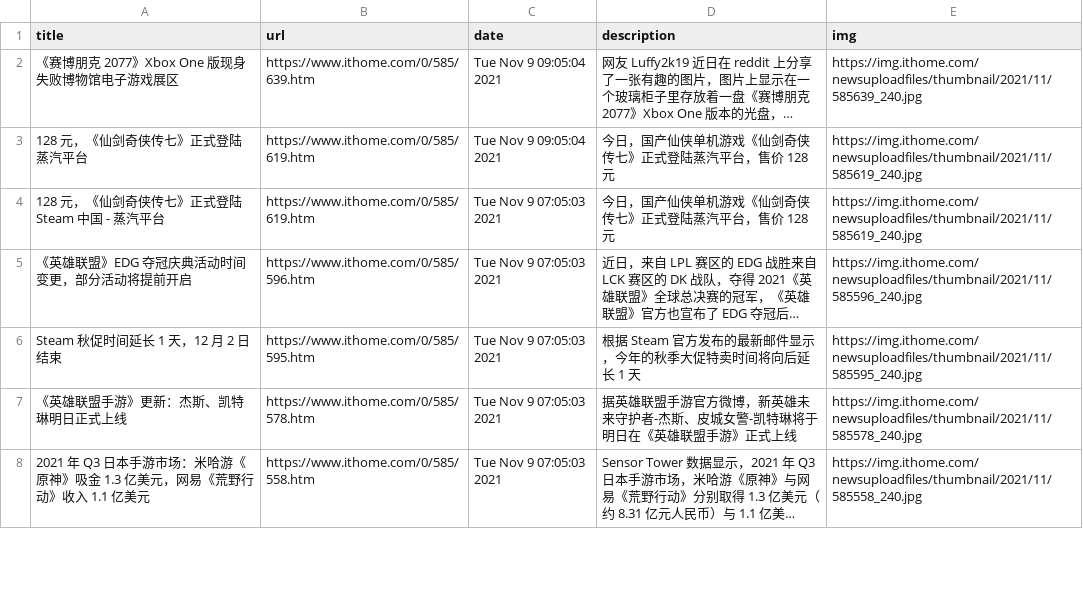
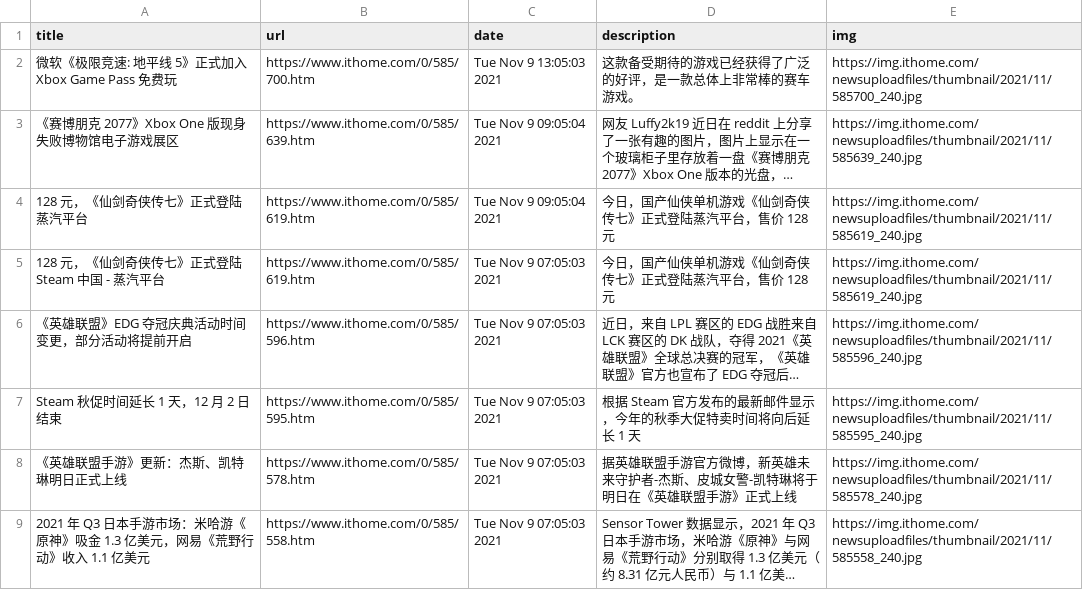
Before and after one commit to c-chen0902/rss, a CSV file: it之家游戏快报.csv, drawn as a sheet; only a part is shown; long unchanged cells end in …; the diff names each change by its address in the sheet, - before the commit and + after, or states it on an @@ line.

```diff
--- a/it之家游戏快报.csv
+++ b/it之家游戏快报.csv
+row 2: 微软《极限竞速: 地平线 5》正式加入 Xbox Game Pass 免费玩 | https://www.ithome.com/0/585/700.htm | Tue Nov 9 13:05:03 2021 | 这款备受期待的游戏已经获得了广泛的好评，是一款总体上非常棒的赛车游戏。 | https://img.ithome.com/newsuploadfiles/thumbnail/2021/11/585700_240.jpg
```
Also changed, not shown: it之家win11资讯.csv, pianku_movies.csv, 5 other files.
